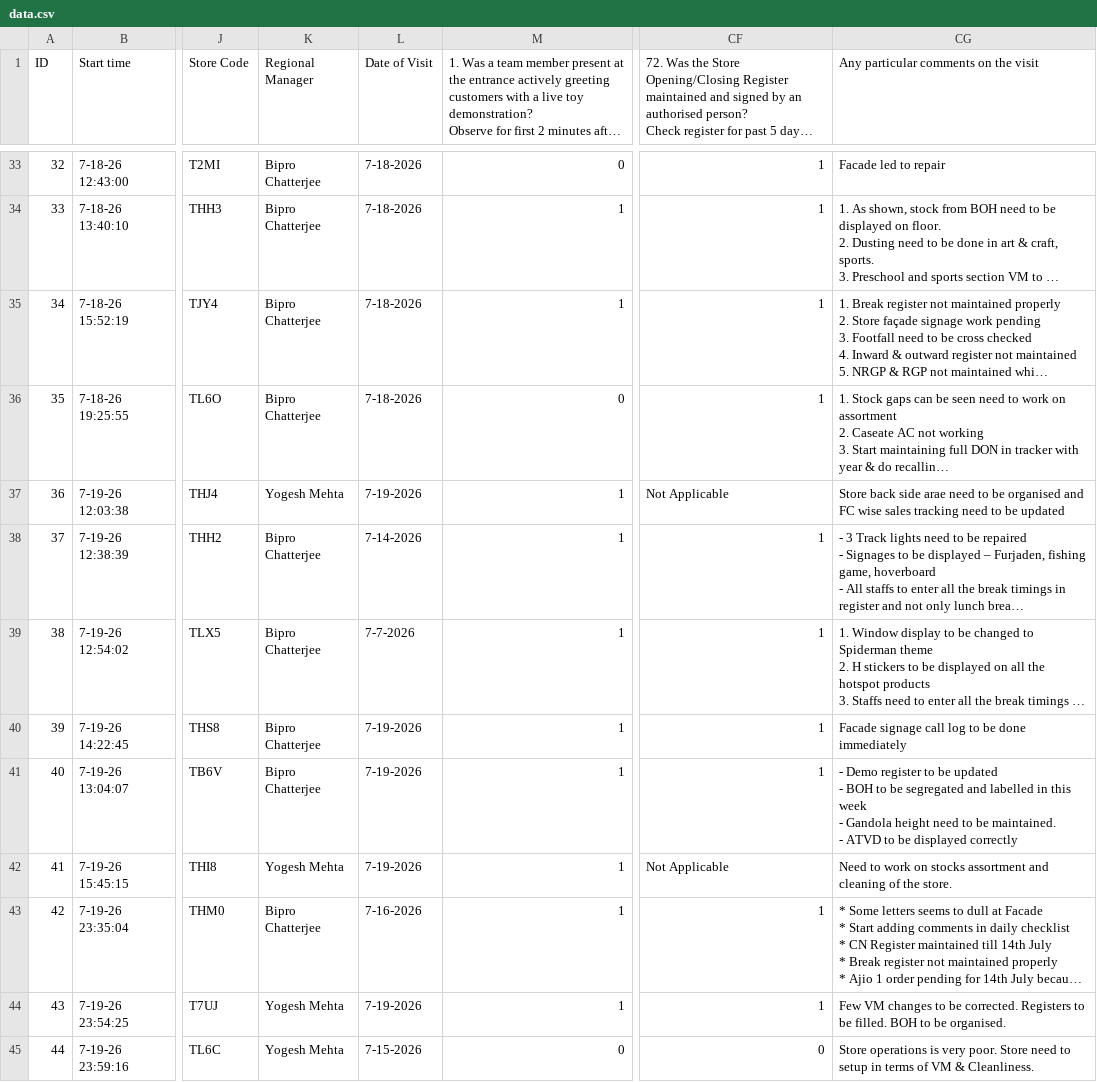
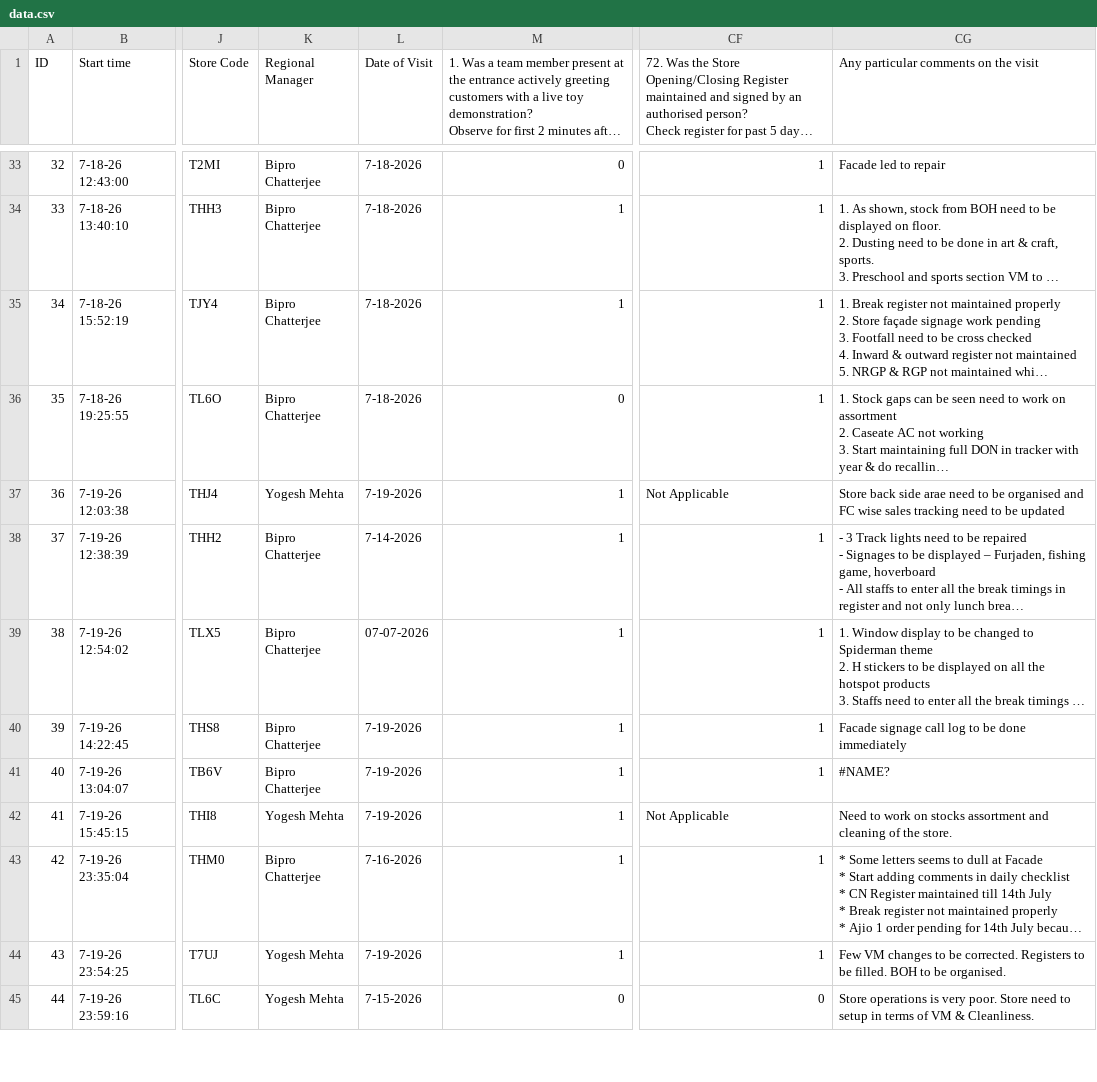
Before and after one commit to Hamleys-Operations/AuditDashboard, a CSV file: data.csv, drawn as a sheet; only a part is shown, gaps mark what is left out; long unchanged cells end in …; ↵ is a line break in a cell; the diff covers the shown part only; the diff names each change by its address in the sheet, - before the commit and + after, or states it on an @@ line.

```diff
--- a/data.csv
+++ b/data.csv
-L39 (Date of Visit): 7-7-2026
+L39 (Date of Visit): 07-07-2026
-CG41: - Demo register to be updated ↵ - BOH to be segregated and labelled in this week ↵ - Gandola height need to be maintained. ↵ - ATVD to be displayed correctly
+CG41: #NAME?
```
Also changed, not shown: 1 added row and 67 edited cells elsewhere in this file, store_master.csv, 1 other file.
